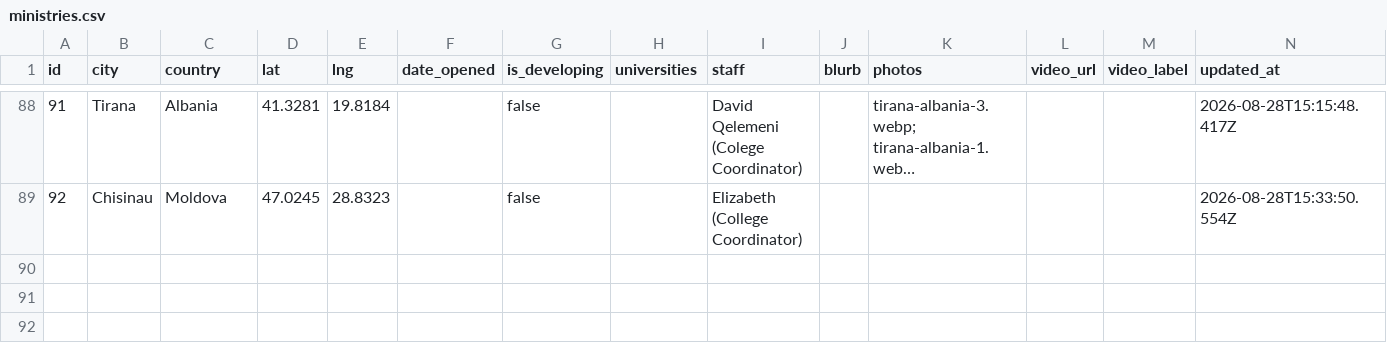
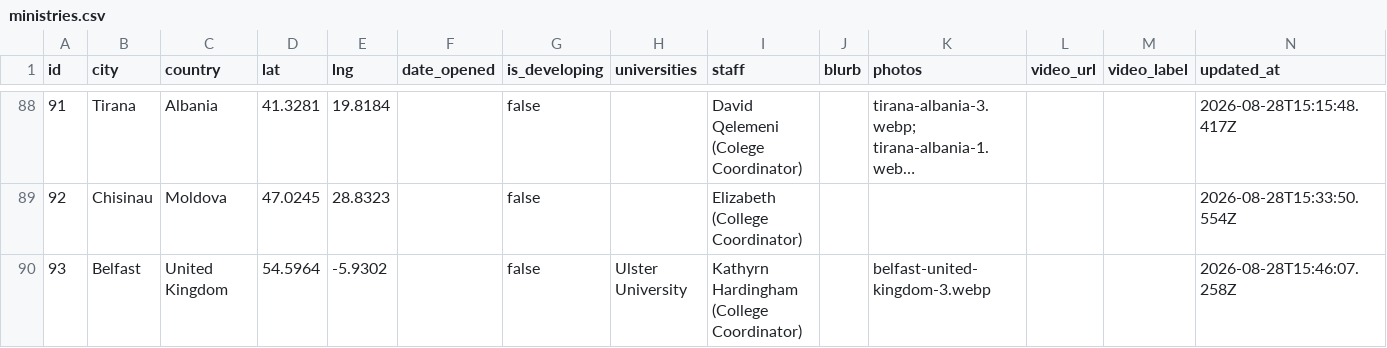
Before and after one commit to claydd218/younglife-university-map, a CSV file: data/ministries.csv, drawn as a sheet; only a part is shown, gaps mark what is left out; long unchanged cells end in …; the diff names each change by its address in the sheet, - before the commit and + after, or states it on an @@ line.

Commit message:
Add ministry: Belfast, United Kingdom

```diff
--- a/data/ministries.csv
+++ b/data/ministries.csv
+row 90: 93 | Belfast | United Kingdom | 54.5964 | -5.9302 |  | false | Ulster University | Kathyrn Hardingham (College Coordinator) |  | belfast-united-kingdom-3.webp |  |  | 2026-08-28T15:46:07.258Z
```
